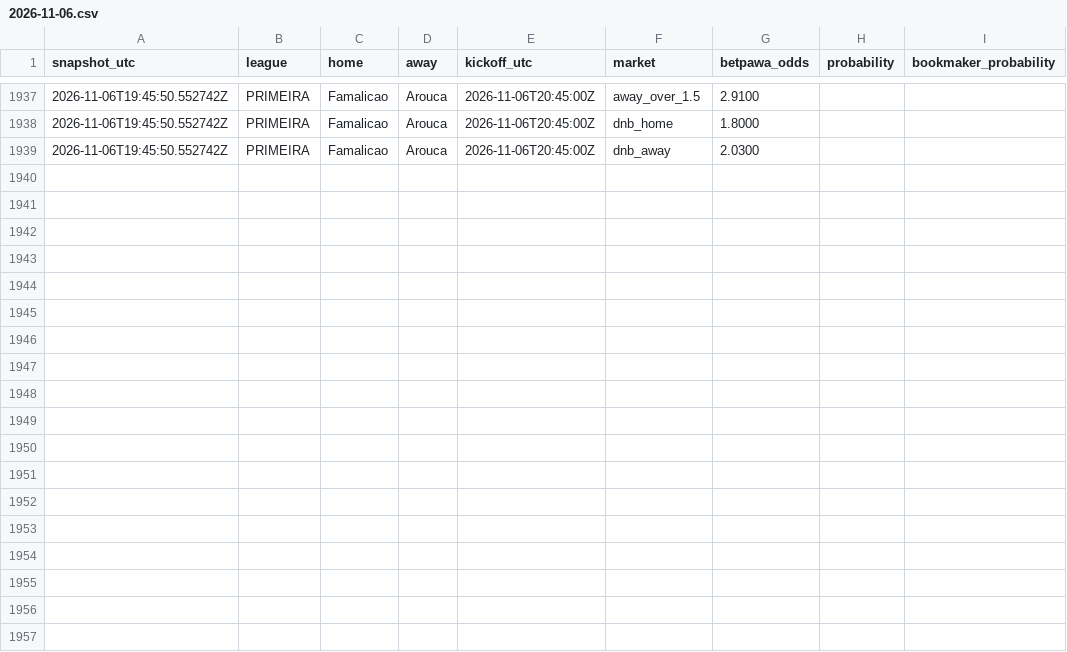
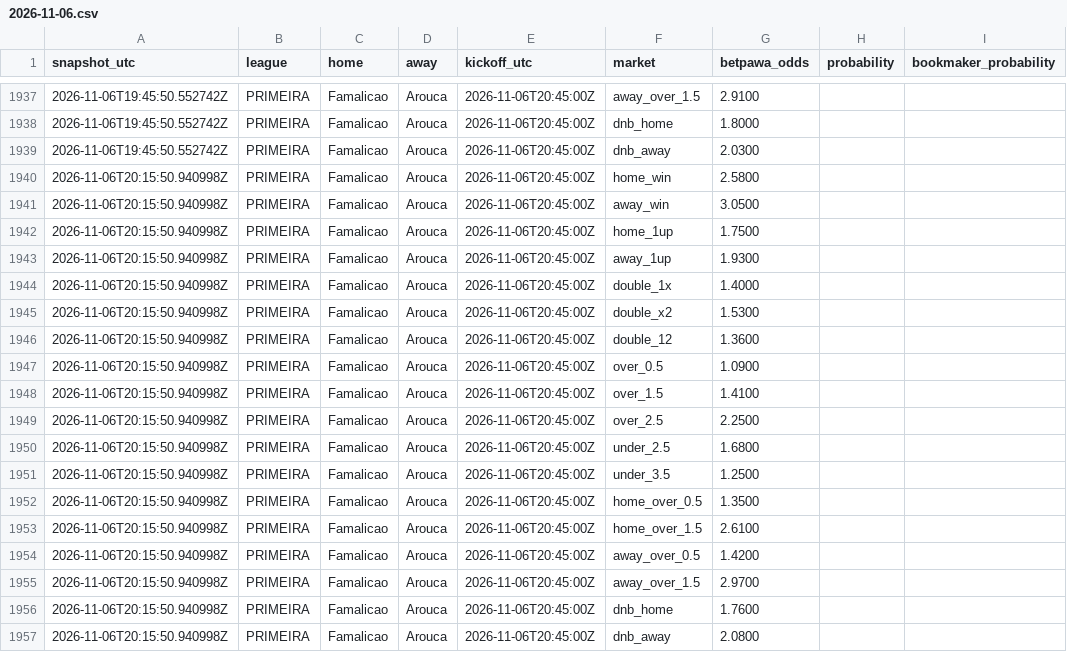
Before and after one commit to Lyzer10/betpred, a CSV file: engine/data/live/prices/2026-11-06.csv, drawn as a sheet; only a part is shown, gaps mark what is left out.

```diff
--- a/engine/data/live/prices/2026-11-06.csv
+++ b/engine/data/live/prices/2026-11-06.csv
@@ -1939 +1939,19 @@ snapshot_utc,league,home,away,kickoff_utc,market,betpawa_odds,probability,bookma
 2026-11-06T19:45:50.552742Z,PRIMEIRA,Famalicao,Arouca,2026-11-06T20:45:00Z,dnb_away,2.0300,,
+2026-11-06T20:15:50.940998Z,PRIMEIRA,Famalicao,Arouca,2026-11-06T20:45:00Z,home_win,2.5800,,
+2026-11-06T20:15:50.940998Z,PRIMEIRA,Famalicao,Arouca,2026-11-06T20:45:00Z,away_win,3.0500,,
+2026-11-06T20:15:50.940998Z,PRIMEIRA,Famalicao,Arouca,2026-11-06T20:45:00Z,home_1up,1.7500,,
+2026-11-06T20:15:50.940998Z,PRIMEIRA,Famalicao,Arouca,2026-11-06T20:45:00Z,away_1up,1.9300,,
+2026-11-06T20:15:50.940998Z,PRIMEIRA,Famalicao,Arouca,2026-11-06T20:45:00Z,double_1x,1.4000,,
+2026-11-06T20:15:50.940998Z,PRIMEIRA,Famalicao,Arouca,2026-11-06T20:45:00Z,double_x2,1.5300,,
+2026-11-06T20:15:50.940998Z,PRIMEIRA,Famalicao,Arouca,2026-11-06T20:45:00Z,double_12,1.3600,,
+2026-11-06T20:15:50.940998Z,PRIMEIRA,Famalicao,Arouca,2026-11-06T20:45:00Z,over_0.5,1.0900,,
+2026-11-06T20:15:50.940998Z,PRIMEIRA,Famalicao,Arouca,2026-11-06T20:45:00Z,over_1.5,1.4100,,
+2026-11-06T20:15:50.940998Z,PRIMEIRA,Famalicao,Arouca,2026-11-06T20:45:00Z,over_2.5,2.2500,,
+2026-11-06T20:15:50.940998Z,PRIMEIRA,Famalicao,Arouca,2026-11-06T20:45:00Z,under_2.5,1.6800,,
+2026-11-06T20:15:50.940998Z,PRIMEIRA,Famalicao,Arouca,2026-11-06T20:45:00Z,under_3.5,1.2500,,
+2026-11-06T20:15:50.940998Z,PRIMEIRA,Famalicao,Arouca,2026-11-06T20:45:00Z,home_over_0.5,1.3500,,
+2026-11-06T20:15:50.940998Z,PRIMEIRA,Famalicao,Arouca,2026-11-06T20:45:00Z,home_over_1.5,2.6100,,
+2026-11-06T20:15:50.940998Z,PRIMEIRA,Famalicao,Arouca,2026-11-06T20:45:00Z,away_over_0.5,1.4200,,
+2026-11-06T20:15:50.940998Z,PRIMEIRA,Famalicao,Arouca,2026-11-06T20:45:00Z,away_over_1.5,2.9700,,
+2026-11-06T20:15:50.940998Z,PRIMEIRA,Famalicao,Arouca,2026-11-06T20:45:00Z,dnb_home,1.7600,,
+2026-11-06T20:15:50.940998Z,PRIMEIRA,Famalicao,Arouca,2026-11-06T20:45:00Z,dnb_away,2.0800,,
```
Also changed, not shown: 1 other file.
